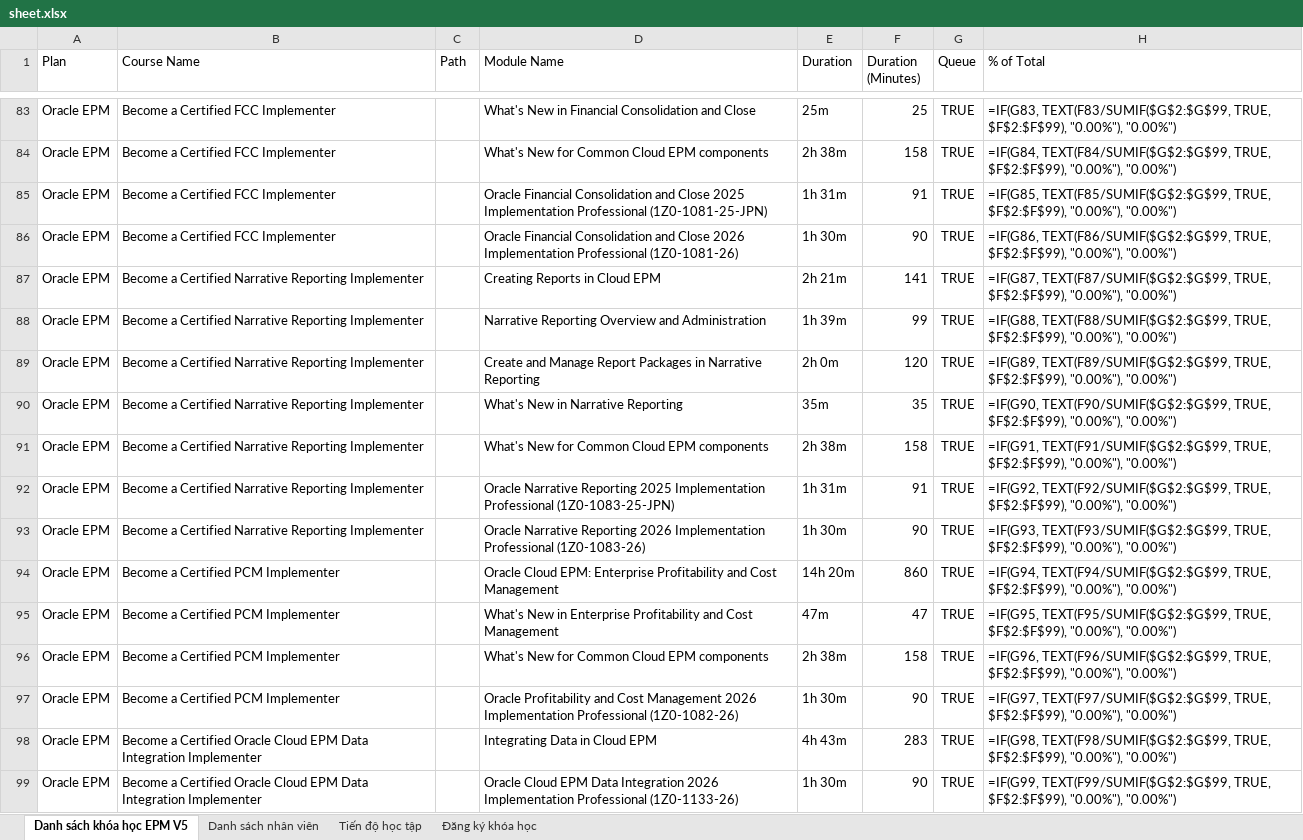
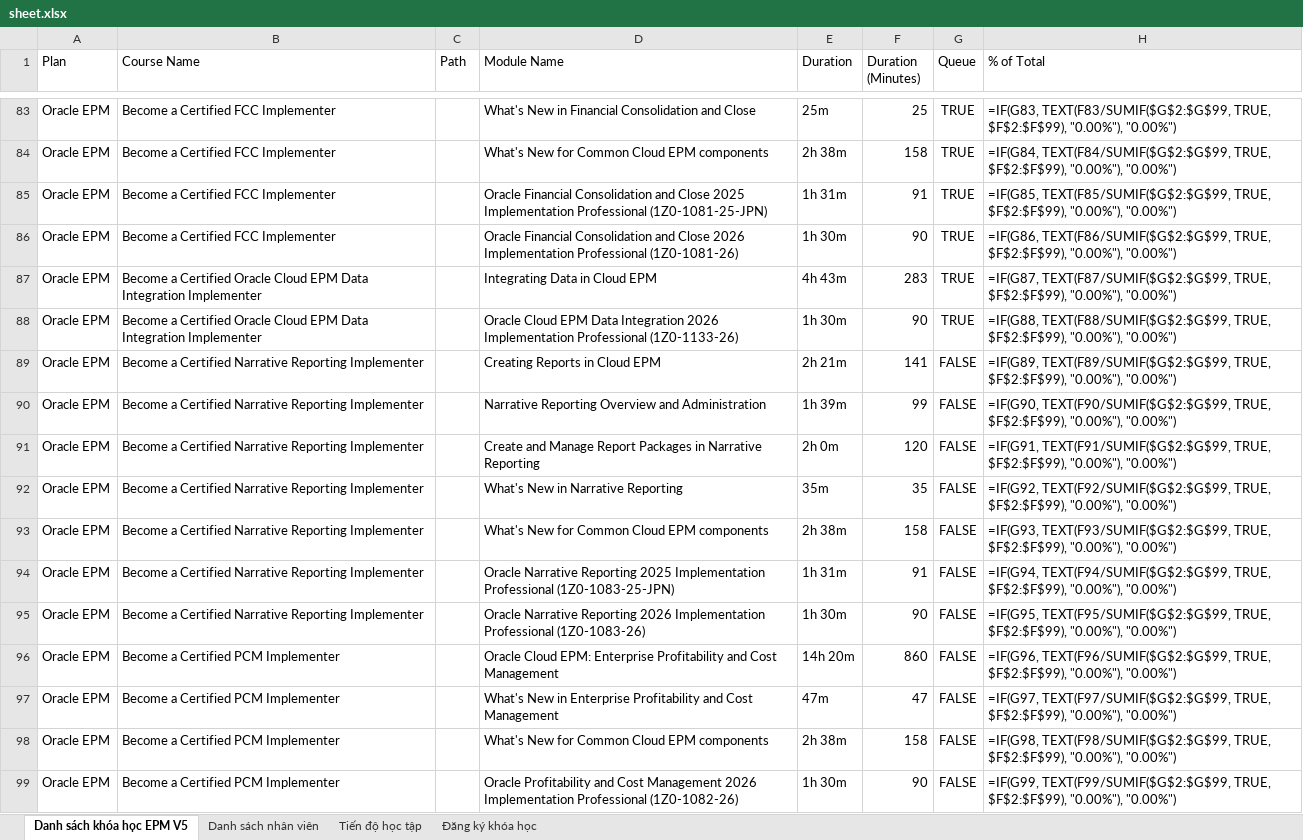
Before and after one commit to kenngommo/office-courses-management, an Excel workbook: sheet.xlsx, sheet Danh sách khóa học EPM V5, drawn as a sheet; only a part is shown, gaps mark what is left out; values as stored, in another font and other column widths than the file's, no borders; formulas without a stored value are shown as written; removed rows and columns are numbered as before the commit, all else as after; the diff names each change by its address in the sheet, - before the commit and + after, or states it on an @@ line.

Commit message:
feat: Add move module, add module, and delete module features in course management

```diff
--- a/sheet.xlsx (sheet Danh sách khóa học EPM V5)
+++ b/sheet.xlsx (sheet Danh sách khóa học EPM V5)
+row 87: Oracle EPM | Become a Certified Oracle Cloud EPM Data Integration Implementer |  | Integrating Data in Cloud EPM | 4h 43m | 283 | TRUE | =IF(G87, TEXT(F87/SUMIF($G$2:$G$99, TRUE, $F$2:$F$99), "0.00%"), "0.00%")
+row 88: Oracle EPM | Become a Certified Oracle Cloud EPM Data Integration Implementer |  | Oracle Cloud EPM Data Integration 2026 Implementation Professional (1Z0-1133-26) | 1h 30m | 90 | TRUE | =IF(G88, TEXT(F88/SUMIF($G$2:$G$99, TRUE, $F$2:$F$99), "0.00%"), "0.00%")
-G89:G99 (Queue): TRUE
+G89:G99 (Queue): FALSE
-H89 (% of Total): =IF(G87, TEXT(F87/SUMIF($G$2:$G$99, TRUE, $F$2:$F$99),…
+H89 (% of Total): =IF(G89, TEXT(F89/SUMIF($G$2:$G$99, TRUE, $F$2:$F$99),…
-H90 (% of Total): =IF(G88, TEXT(F88/SUMIF($G$2:$G$99, TRUE, $F$2:$F$99),…
+H90 (% of Total): =IF(G90, TEXT(F90/SUMIF($G$2:$G$99, TRUE, $F$2:$F$99),…
-H91 (% of Total): =IF(G89, TEXT(F89/SUMIF($G$2:$G$99, TRUE, $F$2:$F$99),…
+H91 (% of Total): =IF(G91, TEXT(F91/SUMIF($G$2:$G$99, TRUE, $F$2:$F$99),…
-H92 (% of Total): =IF(G90, TEXT(F90/SUMIF($G$2:$G$99, TRUE, $F$2:$F$99),…
+H92 (% of Total): =IF(G92, TEXT(F92/SUMIF($G$2:$G$99, TRUE, $F$2:$F$99),…
-H93 (% of Total): =IF(G91, TEXT(F91/SUMIF($G$2:$G$99, TRUE, $F$2:$F$99),…
+H93 (% of Total): =IF(G93, TEXT(F93/SUMIF($G$2:$G$99, TRUE, $F$2:$F$99),…
-H94 (% of Total): =IF(G92, TEXT(F92/SUMIF($G$2:$G$99, TRUE, $F$2:$F$99),…
+H94 (% of Total): =IF(G94, TEXT(F94/SUMIF($G$2:$G$99, TRUE, $F$2:$F$99),…
-H95 (% of Total): =IF(G93, TEXT(F93/SUMIF($G$2:$G$99, TRUE, $F$2:$F$99),…
+H95 (% of Total): =IF(G95, TEXT(F95/SUMIF($G$2:$G$99, TRUE, $F$2:$F$99),…
-H96 (% of Total): =IF(G94, TEXT(F94/SUMIF($G$2:$G$99, TRUE, $F$2:$F$99),…
+H96 (% of Total): =IF(G96, TEXT(F96/SUMIF($G$2:$G$99, TRUE, $F$2:$F$99),…
-H97 (% of Total): =IF(G95, TEXT(F95/SUMIF($G$2:$G$99, TRUE, $F$2:$F$99),…
+H97 (% of Total): =IF(G97, TEXT(F97/SUMIF($G$2:$G$99, TRUE, $F$2:$F$99),…
-H98 (% of Total): =IF(G96, TEXT(F96/SUMIF($G$2:$G$99, TRUE, $F$2:$F$99),…
+H98 (% of Total): =IF(G98, TEXT(F98/SUMIF($G$2:$G$99, TRUE, $F$2:$F$99),…
-H99 (% of Total): =IF(G97, TEXT(F97/SUMIF($G$2:$G$99, TRUE, $F$2:$F$99),…
+H99 (% of Total): =IF(G99, TEXT(F99/SUMIF($G$2:$G$99, TRUE, $F$2:$F$99),…
-row 98: Oracle EPM | Become a Certified Oracle Cloud EPM Data Integration Implementer |  | Integrating Data in Cloud EPM | 4h 43m | 283 | TRUE | =IF(G98, TEXT(F98/SUMIF($G$2:$G$99, TRUE, $F$2:$F$99), "0.00%"), "0.00%")
-row 99: Oracle EPM | Become a Certified Oracle Cloud EPM Data Integration Implementer |  | Oracle Cloud EPM Data Integration 2026 Implementation Professional (1Z0-1133-26) | 1h 30m | 90 | TRUE | =IF(G99, TEXT(F99/SUMIF($G$2:$G$99, TRUE, $F$2:$F$99), "0.00%"), "0.00%")
```
Also changed, not shown: 4 other files.
